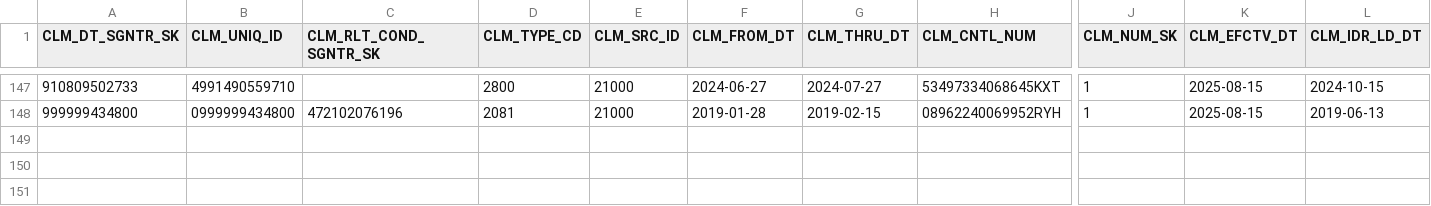
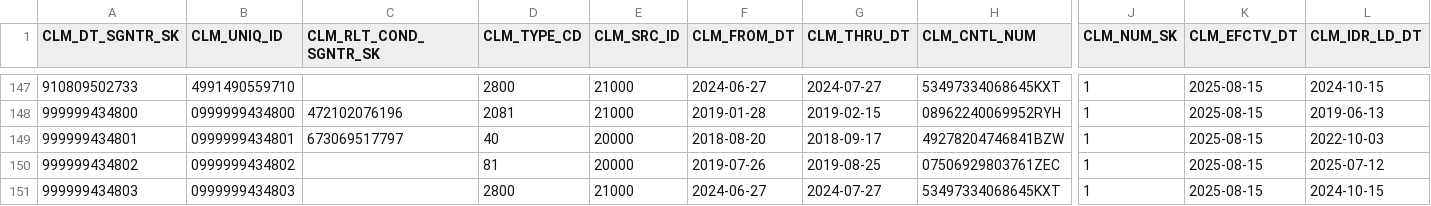
Before and after one commit to CMSgov/beneficiary-fhir-data, a CSV file: apps/bfd-pipeline-idr/test_samples1/SYNTHETIC_CLM.csv, drawn as a sheet; only a part is shown, gaps mark what is left out; rows hold the shown columns only; the diff names each change by its address in the sheet, - before the commit and + after, or states it on an @@ line.

```diff
--- a/apps/bfd-pipeline-idr/test_samples1/SYNTHETIC_CLM.csv
+++ b/apps/bfd-pipeline-idr/test_samples1/SYNTHETIC_CLM.csv
+row 149: 999999434801 | 0999999434801 | 673069517797 | 40 | 20000 | 2018-08-20 | 2018-09-17 | 49278204746841BZW | 1 | 2025-08-15 | 2022-10-03
+row 150: 999999434802 | 0999999434802 |  | 81 | 20000 | 2019-07-26 | 2019-08-25 | 07506929803761ZEC | 1 | 2025-08-15 | 2025-07-12
+row 151: 999999434803 | 0999999434803 |  | 2800 | 21000 | 2024-06-27 | 2024-07-27 | 53497334068645KXT | 1 | 2025-08-15 | 2024-10-15
```
Also changed, not shown: apps/bfd-pipeline-idr/test_samples1/SYNTHETIC_CLM_INSTNL.csv, apps/bfd-pipeline-idr/test_samples1/SYNTHETIC_CLM_LINE.csv, 7 other files.
